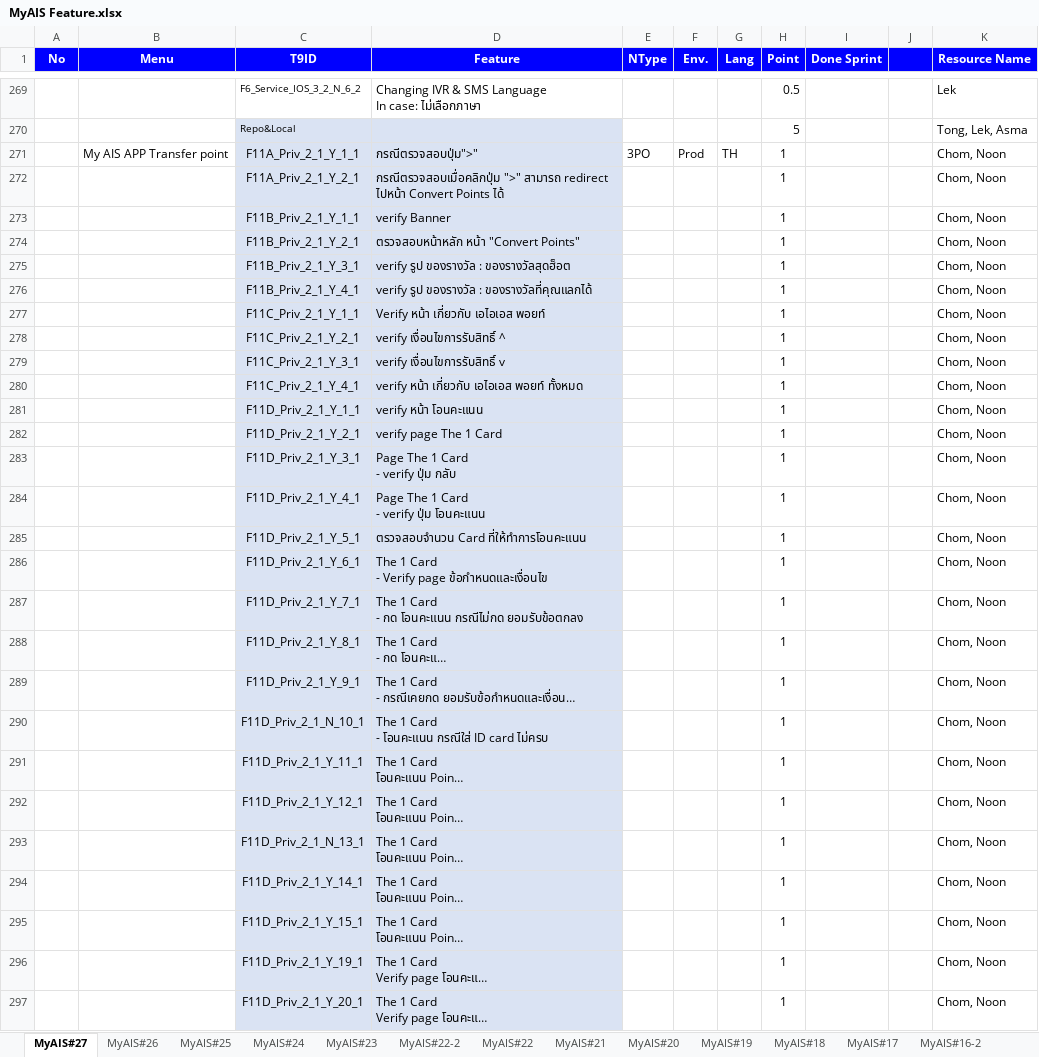
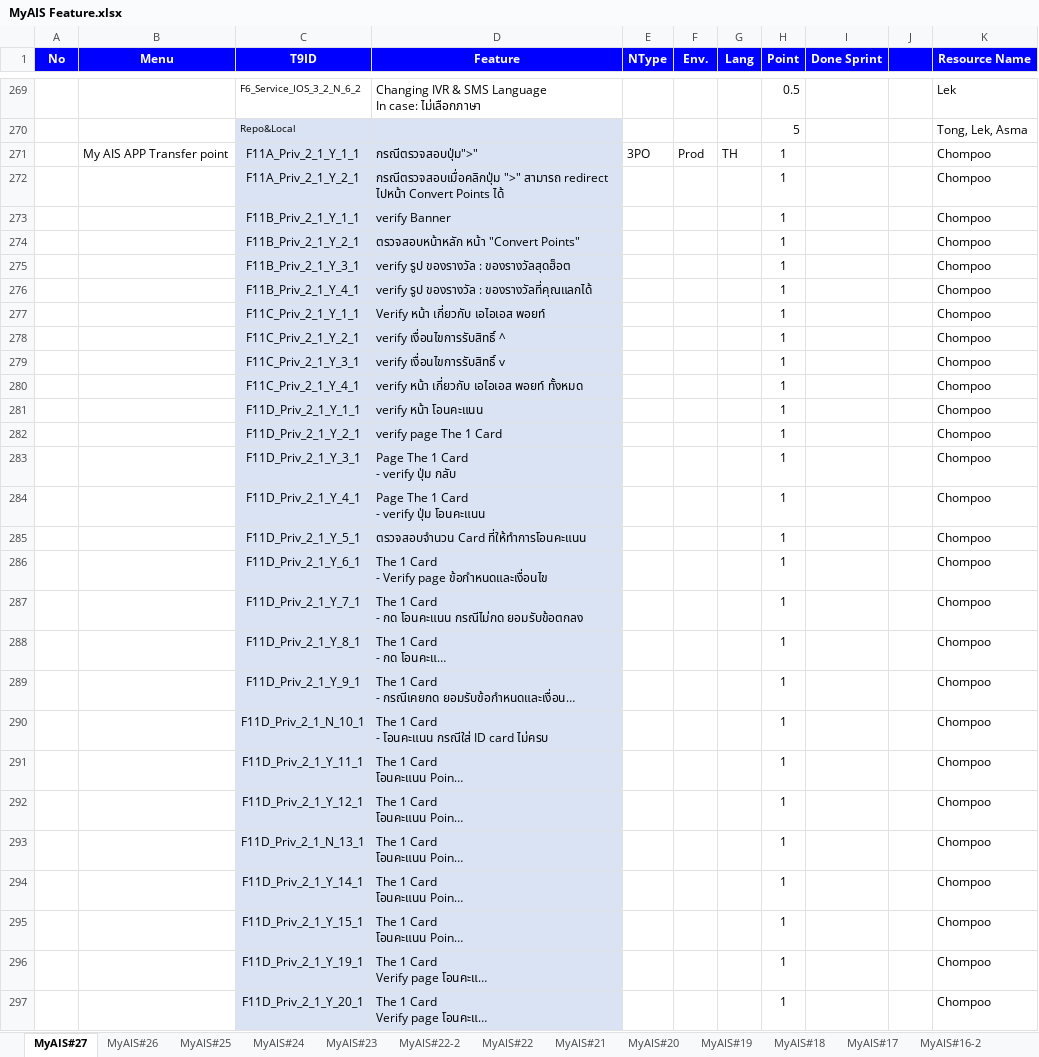
Before and after one commit to AtlasArcadia/SIA_DSO_II, an Excel workbook: Document/My Ais/MyAIS Feature.xlsx, sheet MyAIS#27, drawn as a sheet; only a part is shown, gaps mark what is left out; long unchanged cells end in …; values as stored, in another font and other column widths than the file's, no borders; charts and pictures not drawn; the diff covers the shown part only; the diff names each change by its address in the sheet, - before the commit and + after, or states it on an @@ line.

Commit message:
แบ่งข้อ

```diff
--- a/Document/My Ais/MyAIS Feature.xlsx (sheet MyAIS#27)
+++ b/Document/My Ais/MyAIS Feature.xlsx (sheet MyAIS#27)
-K271:K297 (Resource Name): Chom, Noon
+K271:K297 (Resource Name): Chompoo
```
Also changed, not shown: 193 edited cells elsewhere in this sheet.
